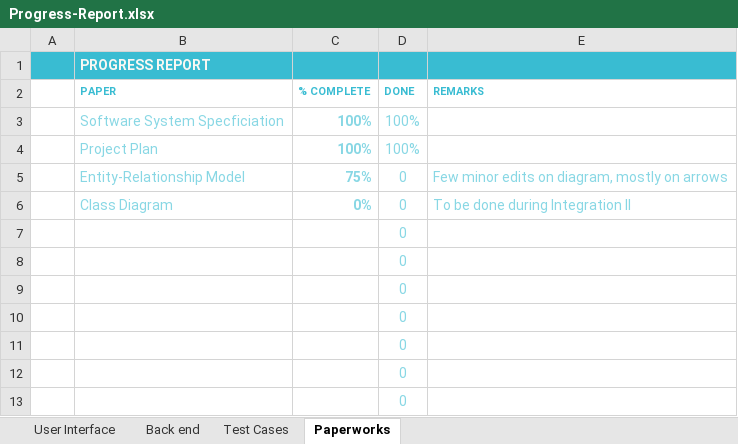
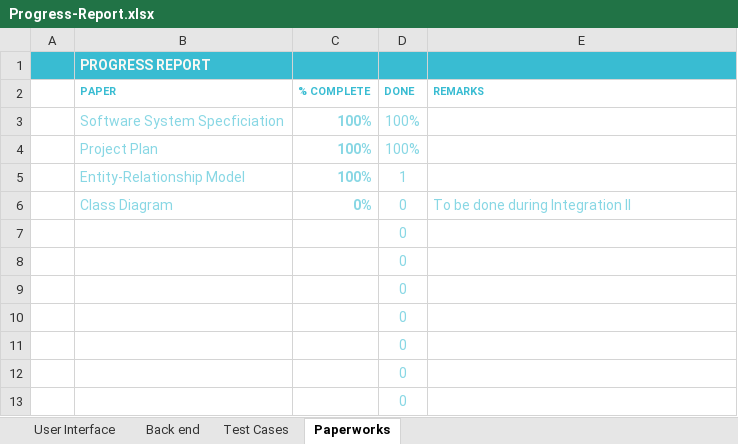
Before and after one commit to meganza/HOM-Documents, an Excel workbook: Progress-Report.xlsx, sheet Paperworks, drawn as a sheet; values as stored, in another font and other column widths than the file's, no borders; conditional formats and table styles not drawn; removed rows and columns are numbered as before the commit, all else as after; the diff names each change by its address in the sheet, - before the commit and + after, or states it on an @@ line.

```diff
--- a/Progress-Report.xlsx (sheet Paperworks)
+++ b/Progress-Report.xlsx (sheet Paperworks)
-row 5:  | Entity-Relationship Model | 75% | 0 | Few minor edits on diagram, mostly on arrows
+row 5:  | Entity-Relationship Model | 100% | 1
```
Also changed, not shown: sheet Test Cases, 1 other file.
